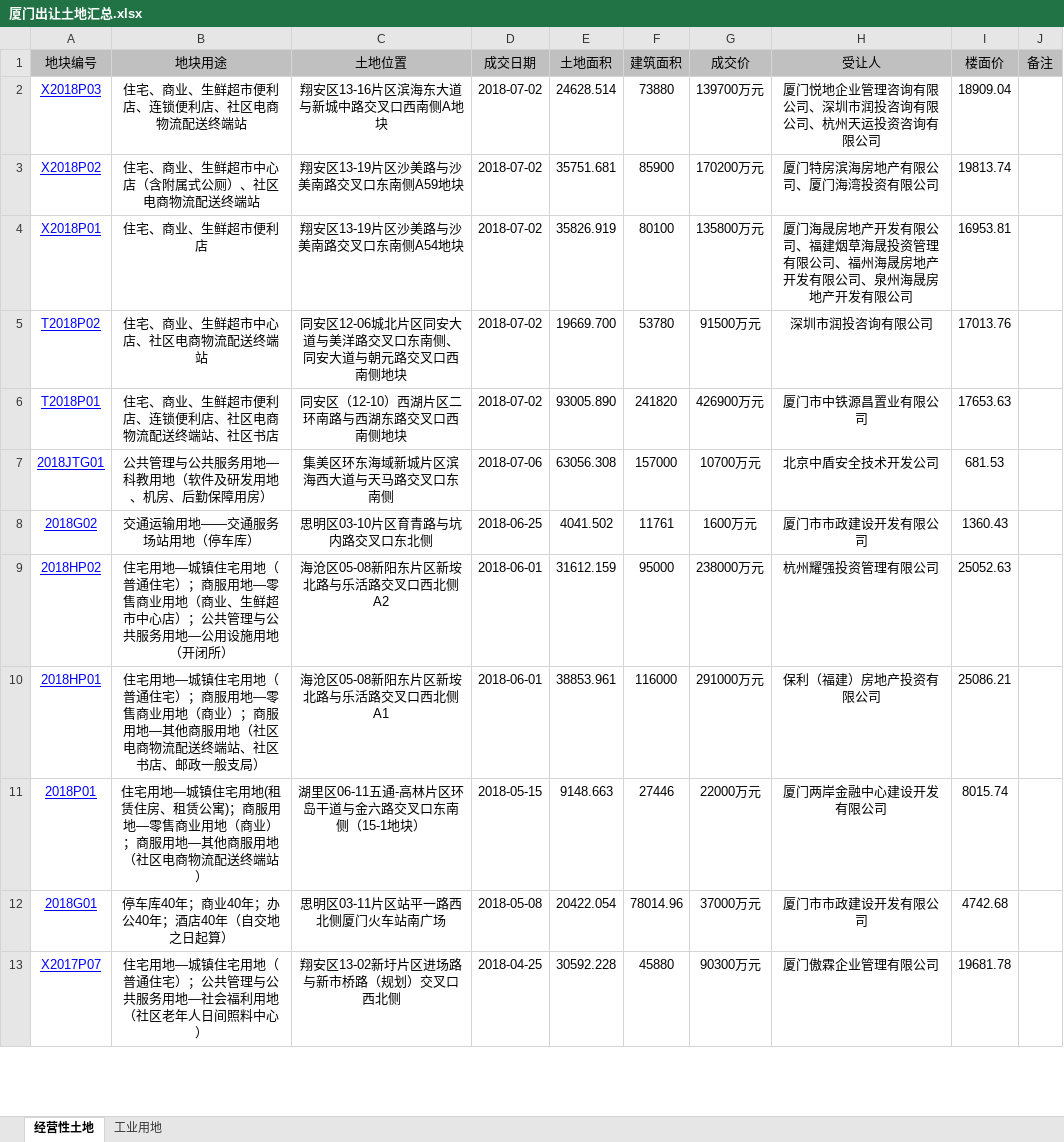
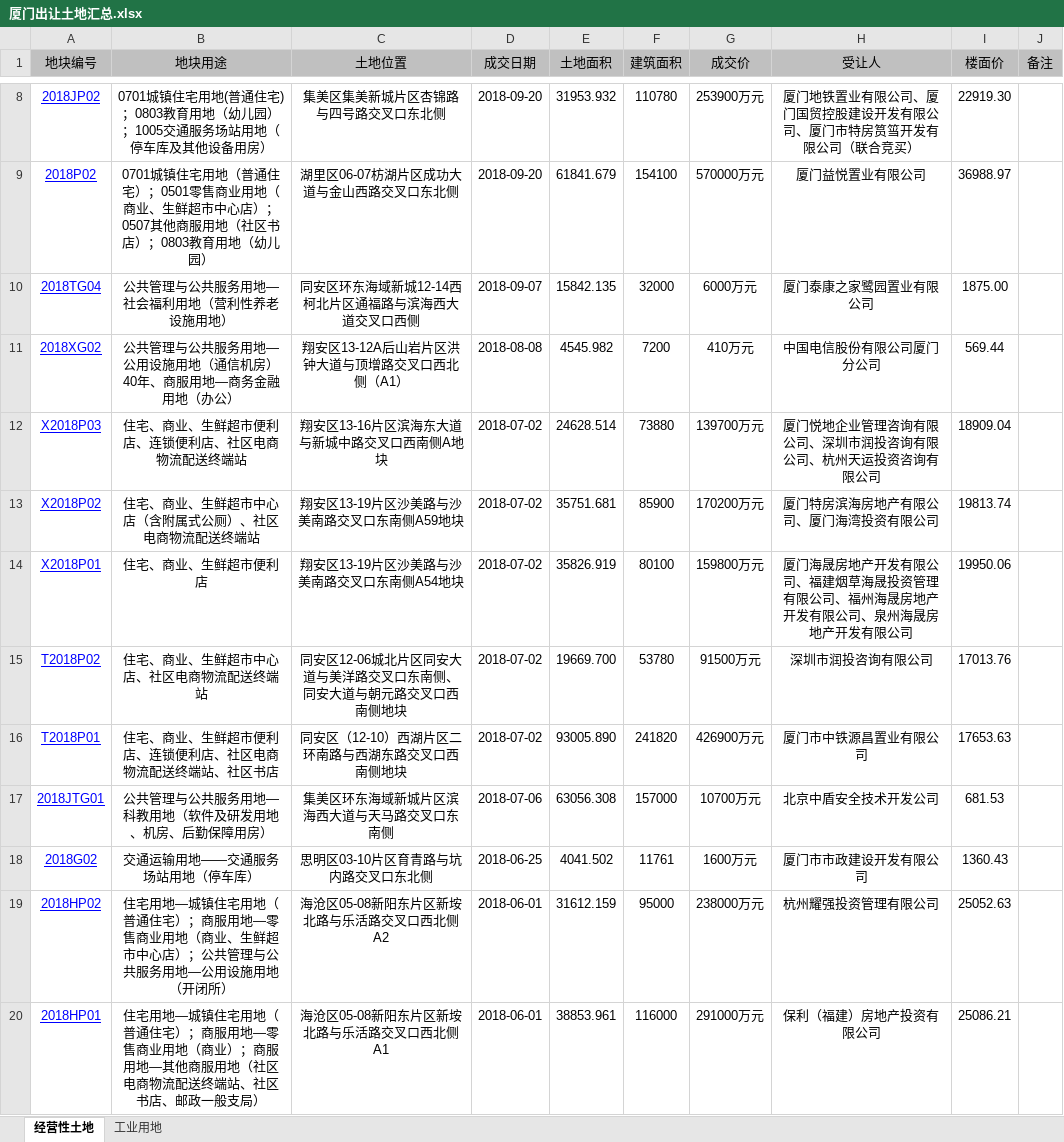
Before and after one commit to VinceLim68/py3-craw, an Excel workbook: 厦门出让土地汇总.xlsx, sheet 经营性土地, drawn as a sheet; only a part is shown, gaps mark what is left out; the shorter side is filled out with more unchanged rows; values as stored, in another font and other column widths than the file's, no borders; addresses are those after the commit; the diff covers the shown part only; the diff names each change by its address in the sheet, - before the commit and + after, or states it on an @@ line.

```diff
--- a/厦门出让土地汇总.xlsx (sheet 经营性土地)
+++ b/厦门出让土地汇总.xlsx (sheet 经营性土地)
+row 8: 2018JP02 | 0701城镇住宅用地(普通住宅)；0803教育用地（幼儿园）；1005交通服务场站用地（停车库及其他设备用房） | 集美区集美新城片区杏锦路与四号路交叉口东北侧 | 2018-09-20 | 31953.932 | 110780 | 253900万元 | 厦门地铁置业有限公司、厦门国贸控股建设开发有限公司、厦门市特房筼筜开发有限公司（联合竞买） | 22919.30
+row 9: 2018P02 | 0701城镇住宅用地（普通住宅）；0501零售商业用地（商业、生鲜超市中心店）；0507其他商服用地（社区书店）；0803教育用地（幼儿园） | 湖里区06-07枋湖片区成功大道与金山西路交叉口东北侧 | 2018-09-20 | 61841.679 | 154100 | 570000万元 | 厦门益悦置业有限公司 | 36988.97
+row 10: 2018TG04 | 公共管理与公共服务用地—社会福利用地（营利性养老设施用地） | 同安区环东海域新城12-14西柯北片区通福路与滨海西大道交叉口西侧 | 2018-09-07 | 15842.135 | 32000 | 6000万元 | 厦门泰康之家鹭园置业有限公司 | 1875.00
+row 11: 2018XG02 | 公共管理与公共服务用地—公用设施用地（通信机房）40年、商服用地—商务金融用地（办公） | 翔安区13-12A后山岩片区洪钟大道与顶增路交叉口西北侧（A1） | 2018-08-08 | 4545.982 | 7200 | 410万元 | 中国电信股份有限公司厦门分公司 | 569.44
-G14 (成交价): 135800万元
+G14 (成交价): 159800万元
-I14 (楼面价): 16953.81
+I14 (楼面价): 19950.06
```
Also changed, not shown: 6 added rows and 129 moved rows elsewhere in this sheet, sheet 工业用地, 12 other files.
